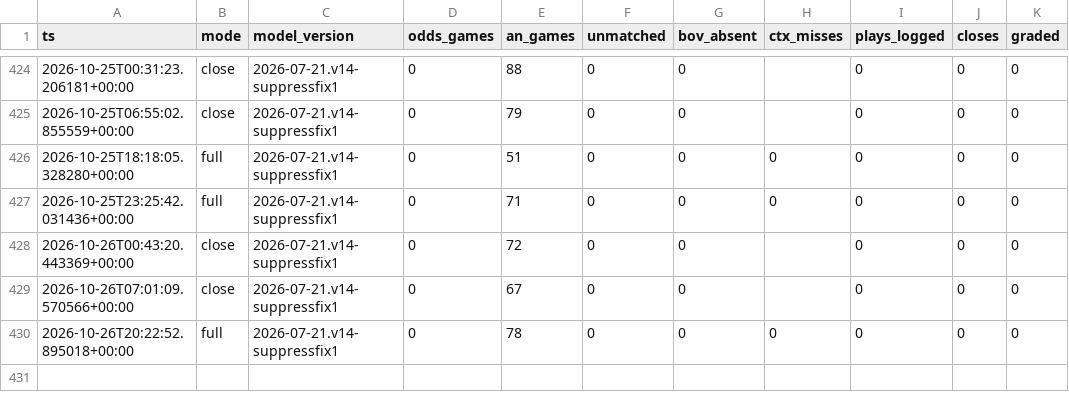
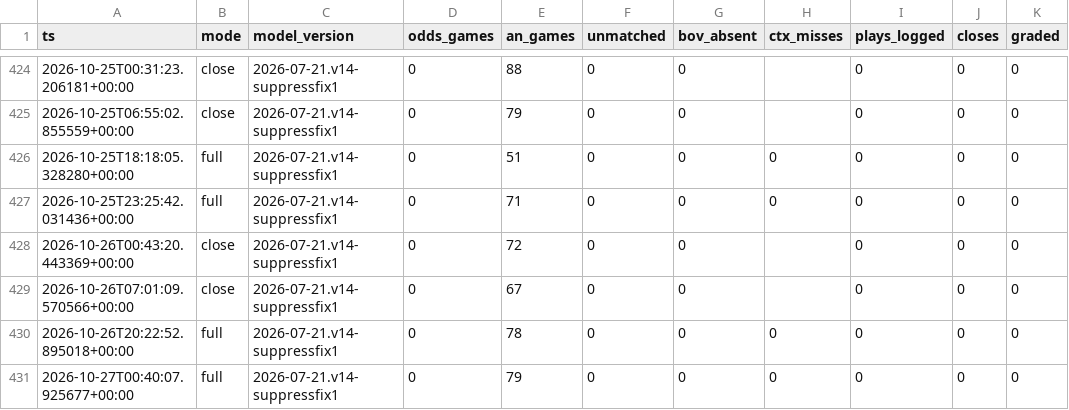
Before and after one commit to nfliegelman/ridgeseeker, a CSV file: docs/runlog.csv, drawn as a sheet; only a part is shown, gaps mark what is left out.

```diff
--- a/docs/runlog.csv
+++ b/docs/runlog.csv
@@ -430 +430,2 @@ ts,mode,model_version,odds_games,an_games,unmatched,bov_absent,ctx_misses,plays_
 2026-10-26T20:22:52.895018+00:00,full,2026-07-21.v14-suppressfix1,0,78,0,0,0,0,0,0
+2026-10-27T00:40:07.925677+00:00,full,2026-07-21.v14-suppressfix1,0,79,0,0,0,0,0,0
```
Also changed, not shown: 4 other files.
